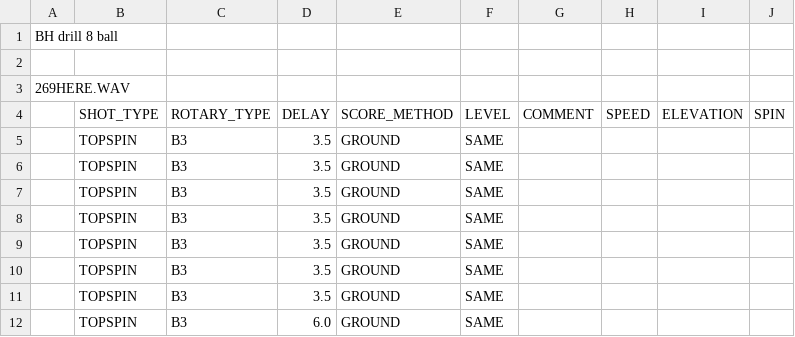
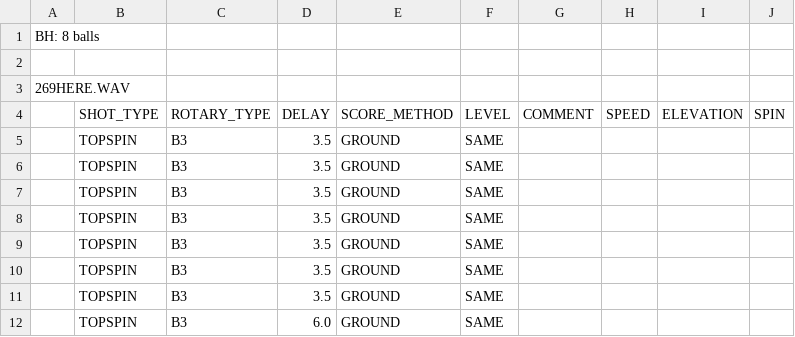
Before and after one commit to davidcjordan/drills, a CSV file: DRL020.csv, drawn as a sheet.

```diff
--- a/DRL020.csv
+++ b/DRL020.csv
@@ -1,2 +1,2 @@
-"BH drill 8 ball"
+"BH: 8 balls"
 ""
```
Also changed, not shown: DRL019.csv, DRL032.csv, 1 other file.
